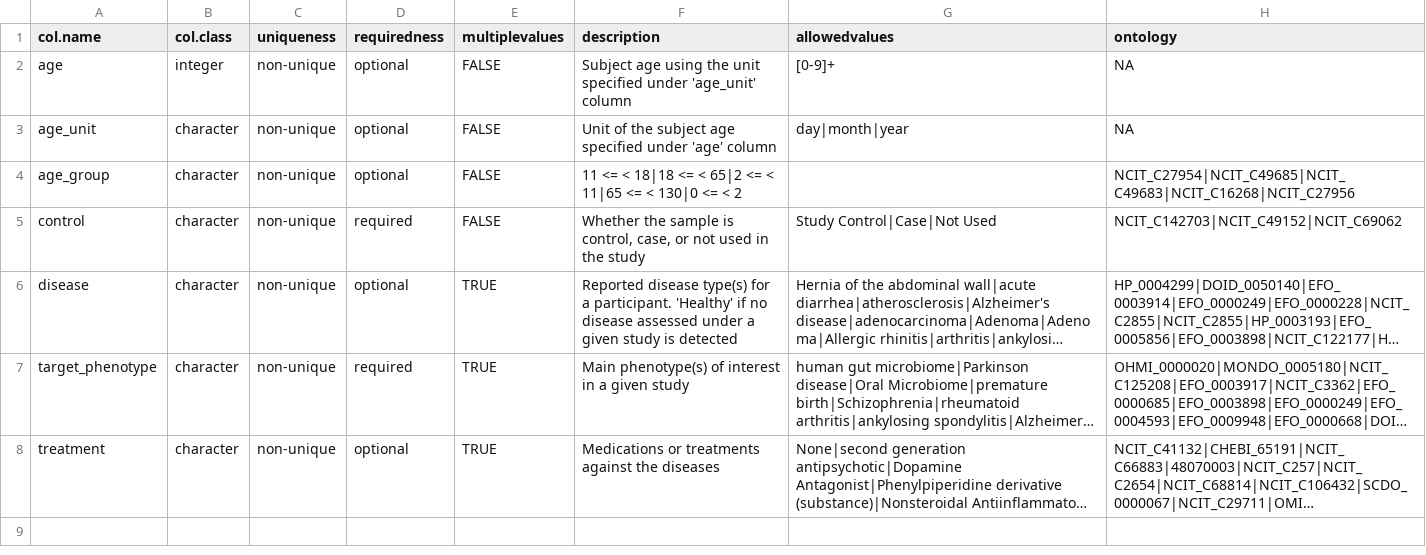
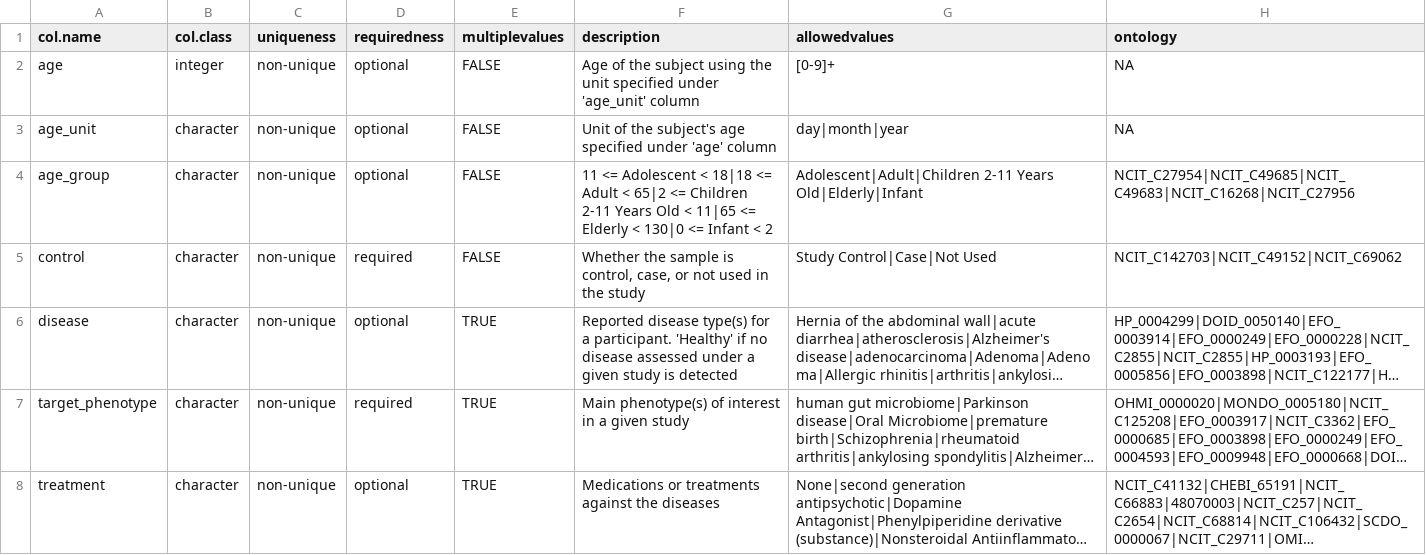
Before and after one commit to waldronlab/OmicsMLRepoData, a CSV file: curatedMetagenomicData/template.csv, drawn as a sheet; long unchanged cells end in ….

Commit message:
update some fields

```diff
--- a/curatedMetagenomicData/template.csv
+++ b/curatedMetagenomicData/template.csv
@@ -1,5 +1,5 @@
 "col.name","col.class","uniqueness","requiredness","multiplevalues","description","allowedvalues","ontology"
-"age","integer","non-unique","optional",FALSE,"Subject age using the unit specified under 'age_unit' column","[0-9]+",NA
-"age_unit","character","non-unique","optional",FALSE,"Unit of the subject age specified under 'age' column","day|month|year",NA
-"age_group","character","non-unique","optional",FALSE,"11 <=  < 18|18 <=  < 65|2 <=  < 11|65 <=  < 130|0 <=  < 2","","NCIT_C27954|NCIT_C49685|NCIT_C49683|NCIT_C16268|NCIT_C27956"
+"age","integer","non-unique","optional",FALSE,"Age of the subject using the unit specified under 'age_unit' column","[0-9]+",NA
+"age_unit","character","non-unique","optional",FALSE,"Unit of the subject's age specified under 'age' column","day|month|year",NA
+"age_group","character","non-unique","optional",FALSE,"11 <= Adolescent < 18|18 <= Adult < 65|2 <= Children 2-11 Years Old < 11|65 <= Elderly < 130|0 <= Infant < 2","Adolescent|Adult|Children 2-11 Years Old|Elderly|Infant","NCIT_C27954|NCIT_C49685|NCIT_C49683|NCIT_C16268|NCIT_C27956"
 "control","character","non-unique","required",FALSE,"Whether the sample is control, case, or not used in the study","Study Control|Case|Not Used","NCIT_C142703|NCIT_C49152|NCIT_C69062"
```
